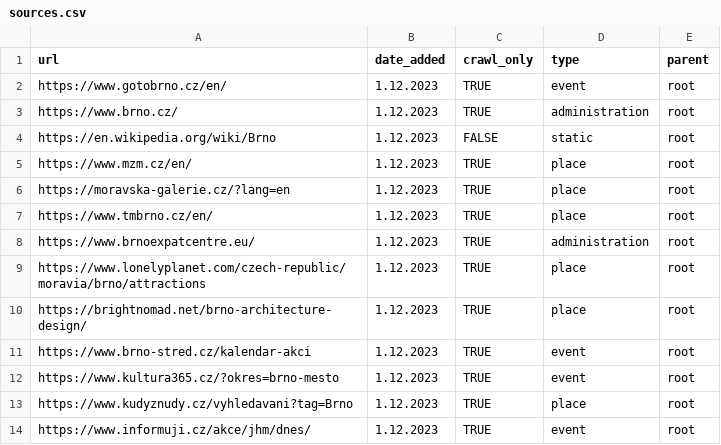
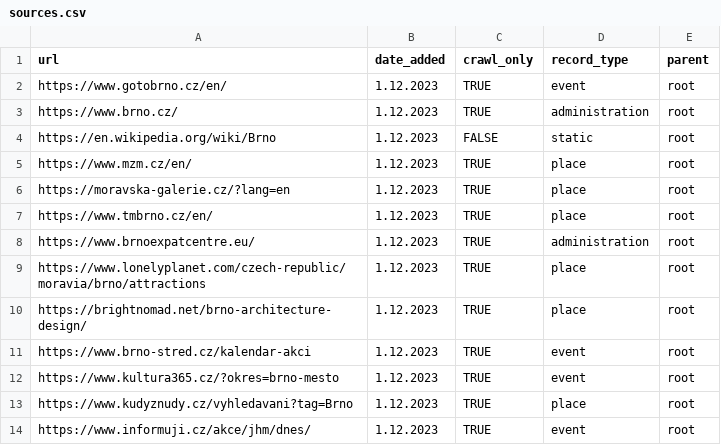
Before and after one commit to kate-nepra/communication_agent, a CSV file: data/sources.csv, drawn as a sheet.

Commit message:
type -> record_type

```diff
--- a/data/sources.csv
+++ b/data/sources.csv
@@ -1,2 +1,2 @@
-url,date_added,crawl_only,type,parent
+url,date_added,crawl_only,record_type,parent
 https://www.gotobrno.cz/en/,1.12.2023,TRUE,event,root
```
Also changed, not shown: 3 other files.
